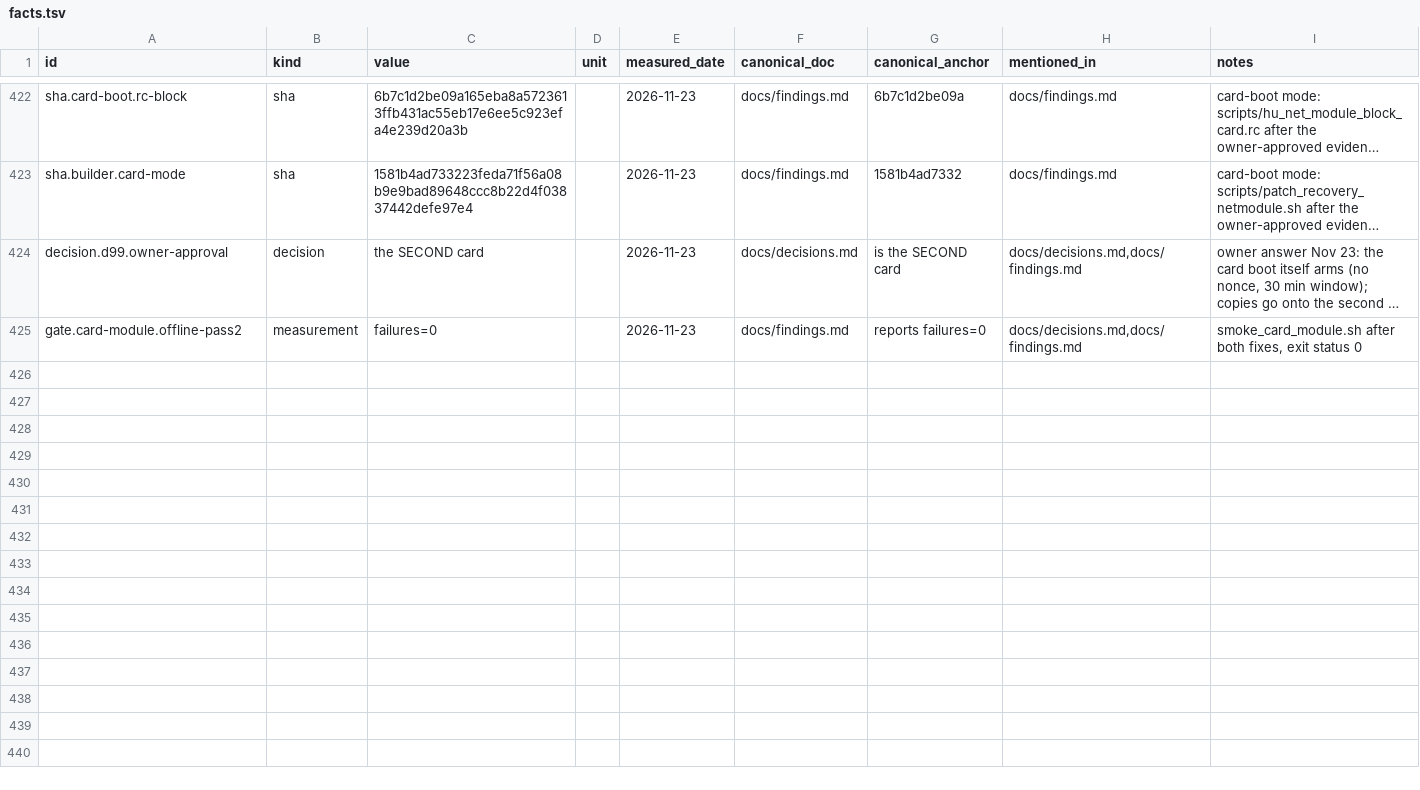
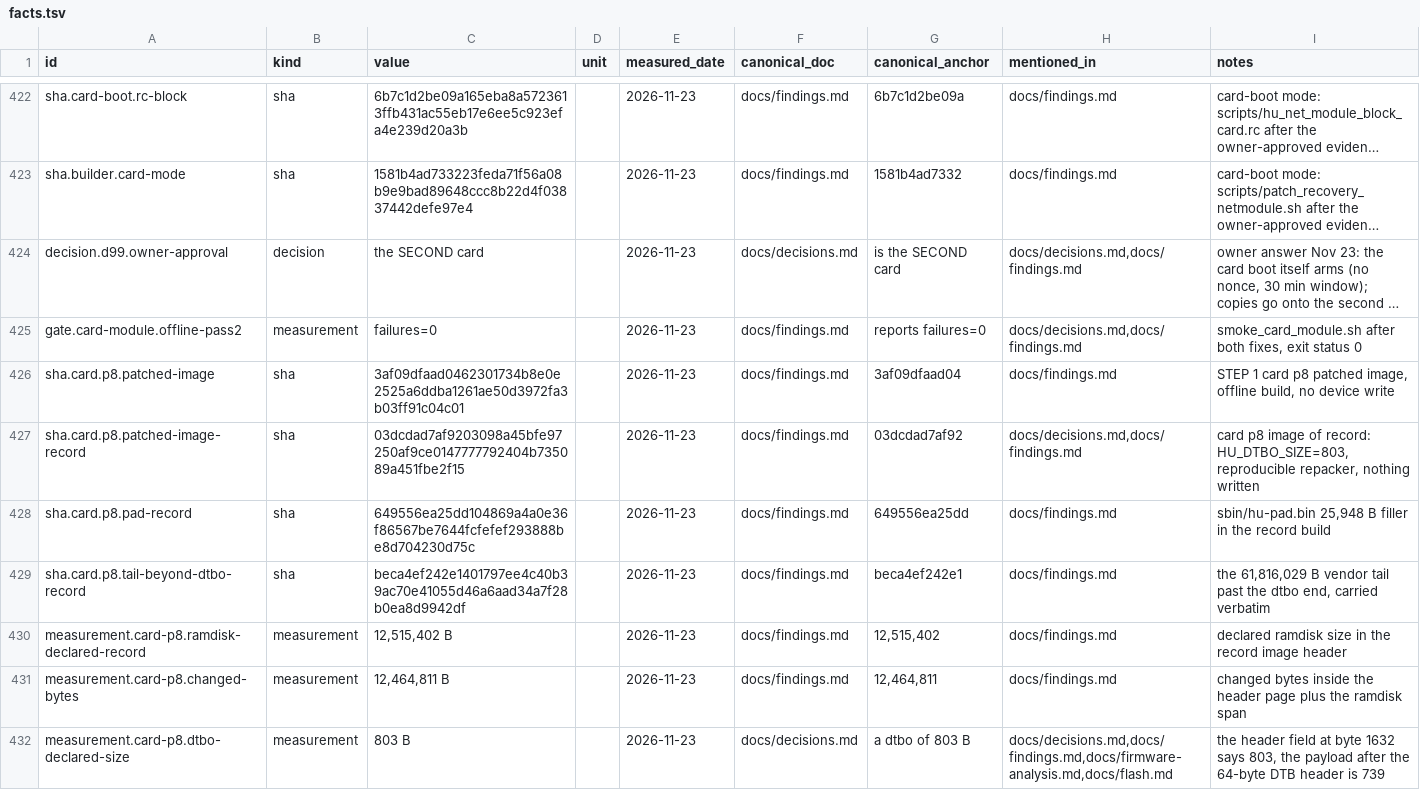
Before and after one commit to switchboy/VibeBakingFirmware, a TSV file: facts.tsv, drawn as a sheet; only a part is shown, gaps mark what is left out; long unchanged cells end in …; the diff covers the shown part only; the diff names each change by its address in the sheet, - before the commit and + after, or states it on an @@ line.

Commit message:
STEP 1: card p8 patched offline (D100) - HU_DTBO_SIZE=803 is the card's declared dtbo size, repacker made reproducible (mtimes + cpio --reproducible); image of record 03dcdad7af92

```diff
--- a/facts.tsv
+++ b/facts.tsv
+row 426: sha.card.p8.patched-image | sha | 3af09dfaad0462301734b8e0e2525a6ddba1261ae50d3972fa3b03ff91c04c01 |  | 2026-11-23 | docs/findings.md | 3af09dfaad04 | docs/findings.md | STEP 1 card p8 patched image, offline build, no device write
+row 427: sha.card.p8.patched-image-record | sha | 03dcdad7af9203098a45bfe97250af9ce0147777792404b735089a451fbe2f15 |  | 2026-11-23 | docs/findings.md | 03dcdad7af92 | docs/decisions.md,docs/findings.md | card p8 image of record: HU_DTBO_SIZE=803, reproducible repacker, nothing written
+row 428: sha.card.p8.pad-record | sha | 649556ea25dd104869a4a0e36f86567be7644fcfefef293888be8d704230d75c |  | 2026-11-23 | docs/findings.md | 649556ea25dd | docs/findings.md | sbin/hu-pad.bin 25,948 B filler in the record build
+row 429: sha.card.p8.tail-beyond-dtbo-record | sha | beca4ef242e1401797ee4c40b39ac70e41055d46a6aad34a7f28b0ea8d9942df |  | 2026-11-23 | docs/findings.md | beca4ef242e1 | docs/findings.md | the 61,816,029 B vendor tail past the dtbo end, carried verbatim
+row 430: measurement.card-p8.ramdisk-declared-record | measurement | 12,515,402 B |  | 2026-11-23 | docs/findings.md | 12,515,402 | docs/findings.md | declared ramdisk size in the record image header
+row 431: measurement.card-p8.changed-bytes | measurement | 12,464,811 B |  | 2026-11-23 | docs/findings.md | 12,464,811 | docs/findings.md | changed bytes inside the header page plus the ramdisk span
+row 432: measurement.card-p8.dtbo-declared-size | measurement | 803 B |  | 2026-11-23 | docs/decisions.md | a dtbo of 803 B | docs/decisions.md,docs/findings.md,docs/firmware-analysis.md,docs/flash.md | the header field at byte 1632 says 803, the payload after the 64-byte DTB header is 739
```
Also changed, not shown: 6 added rows elsewhere in this file, 5 other files.
